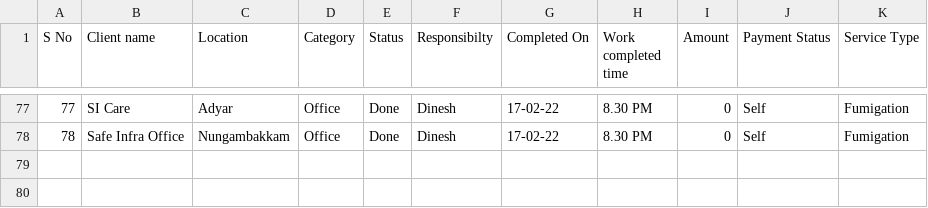
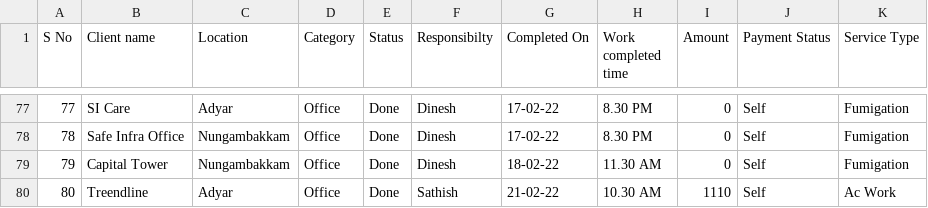
Before and after one commit to SimbhuTwice/sicare, a CSV file: disinf.csv, drawn as a sheet; only a part is shown, gaps mark what is left out; the diff names each change by its address in the sheet, - before the commit and + after, or states it on an @@ line.

Commit message:
Add files via upload

```diff
--- a/disinf.csv
+++ b/disinf.csv
+row 79: 79 | Capital Tower | Nungambakkam | Office | Done | Dinesh | 18-02-22 | 11.30 AM | 0 | Self | Fumigation
+row 80: 80 | Treendline | Adyar | Office | Done | Sathish | 21-02-22 | 10.30 AM | 1110 | Self | Ac Work
```
